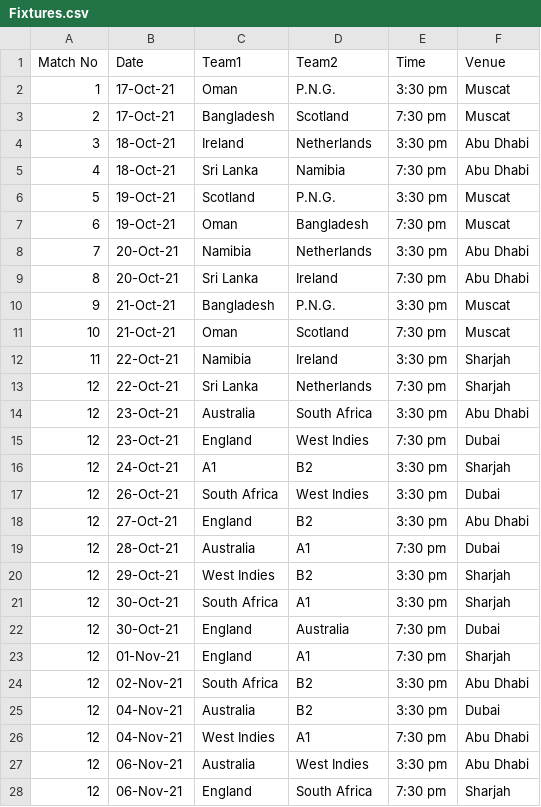
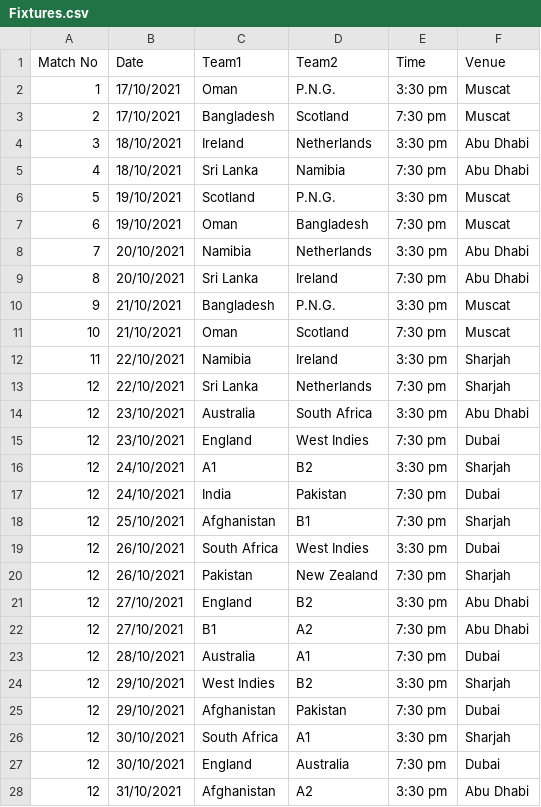
Before and after one commit to BSureshgar/2021-T20-World-Cup-Prediction-ML, a CSV file: Combined Stats Model/Fixtures.csv, drawn as a sheet; only a part is shown; the diff covers the shown part only.

```diff
--- a/Combined Stats Model/Fixtures.csv
+++ b/Combined Stats Model/Fixtures.csv
@@ -1,28 +1,28 @@
 Match No,Date,Team1,Team2,Time,Venue
-1,17-Oct-21,Oman,P.N.G.,3:30 pm,Muscat
-2,17-Oct-21,Bangladesh,Scotland,7:30 pm,Muscat
-3,18-Oct-21,Ireland,Netherlands,3:30 pm,Abu Dhabi
-4,18-Oct-21,Sri Lanka,Namibia,7:30 pm,Abu Dhabi
-5,19-Oct-21,Scotland,P.N.G.,3:30 pm,Muscat
-6,19-Oct-21,Oman,Bangladesh,7:30 pm,Muscat
-7,20-Oct-21,Namibia,Netherlands,3:30 pm,Abu Dhabi
-8,20-Oct-21,Sri Lanka,Ireland,7:30 pm,Abu Dhabi
-9,21-Oct-21,Bangladesh,P.N.G.,3:30 pm,Muscat
-10,21-Oct-21,Oman,Scotland,7:30 pm,Muscat
-11,22-Oct-21,Namibia,Ireland,3:30 pm,Sharjah
-12,22-Oct-21,Sri Lanka,Netherlands,7:30 pm,Sharjah
-12,23-Oct-21,Australia,South Africa,3:30 pm,Abu Dhabi
-12,23-Oct-21,England,West Indies,7:30 pm,Dubai
-12,24-Oct-21,A1,B2,3:30 pm,Sharjah
-12,26-Oct-21,South Africa,West Indies,3:30 pm,Dubai
-12,27-Oct-21,England,B2,3:30 pm,Abu Dhabi
-12,28-Oct-21,Australia,A1,7:30 pm,Dubai
-12,29-Oct-21,West Indies,B2,3:30 pm,Sharjah
-12,30-Oct-21,South Africa,A1,3:30 pm,Sharjah
-12,30-Oct-21,England,Australia,7:30 pm,Dubai
-12,01-Nov-21,England,A1,7:30 pm,Sharjah
-12,02-Nov-21,South Africa,B2,3:30 pm,Abu Dhabi
-12,04-Nov-21,Australia,B2,3:30 pm,Dubai
-12,04-Nov-21,West Indies,A1,7:30 pm,Abu Dhabi
-12,06-Nov-21,Australia,West Indies,3:30 pm,Abu Dhabi
-12,06-Nov-21,England,South Africa,7:30 pm,Sharjah
+1,17/10/2021,Oman,P.N.G.,3:30 pm,Muscat
+2,17/10/2021,Bangladesh,Scotland,7:30 pm,Muscat
+3,18/10/2021,Ireland,Netherlands,3:30 pm,Abu Dhabi
+4,18/10/2021,Sri Lanka,Namibia,7:30 pm,Abu Dhabi
+5,19/10/2021,Scotland,P.N.G.,3:30 pm,Muscat
+6,19/10/2021,Oman,Bangladesh,7:30 pm,Muscat
+7,20/10/2021,Namibia,Netherlands,3:30 pm,Abu Dhabi
+8,20/10/2021,Sri Lanka,Ireland,7:30 pm,Abu Dhabi
+9,21/10/2021,Bangladesh,P.N.G.,3:30 pm,Muscat
+10,21/10/2021,Oman,Scotland,7:30 pm,Muscat
+11,22/10/2021,Namibia,Ireland,3:30 pm,Sharjah
+12,22/10/2021,Sri Lanka,Netherlands,7:30 pm,Sharjah
+12,23/10/2021,Australia,South Africa,3:30 pm,Abu Dhabi
+12,23/10/2021,England,West Indies,7:30 pm,Dubai
+12,24/10/2021,A1,B2,3:30 pm,Sharjah
+12,24/10/2021,India,Pakistan,7:30 pm,Dubai
+12,25/10/2021,Afghanistan,B1,7:30 pm,Sharjah
+12,26/10/2021,South Africa,West Indies,3:30 pm,Dubai
+12,26/10/2021,Pakistan,New Zealand,7:30 pm,Sharjah
+12,27/10/2021,England,B2,3:30 pm,Abu Dhabi
+12,27/10/2021,B1,A2,7:30 pm,Abu Dhabi
+12,28/10/2021,Australia,A1,7:30 pm,Dubai
+12,29/10/2021,West Indies,B2,3:30 pm,Sharjah
+12,29/10/2021,Afghanistan,Pakistan,7:30 pm,Dubai
+12,30/10/2021,South Africa,A1,3:30 pm,Sharjah
+12,30/10/2021,England,Australia,7:30 pm,Dubai
+12,31/10/2021,Afghanistan,A2,3:30 pm,Abu Dhabi
```
Also changed, not shown: 4 added rows, 4 removed rows and 19 edited cells elsewhere in this file, 3 other files.
